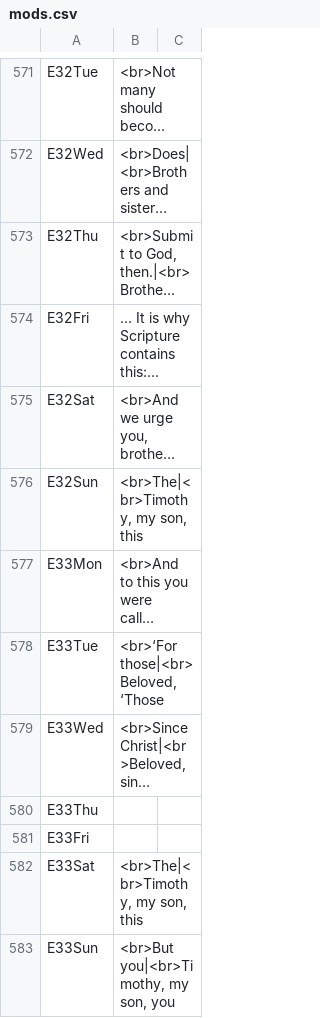
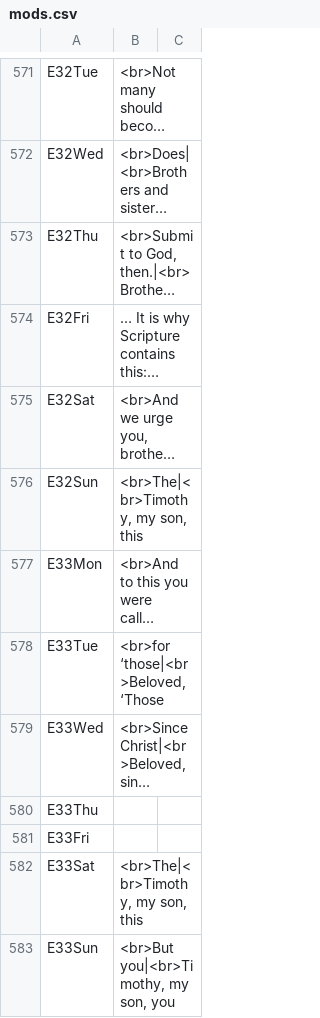
Before and after one commit to cmbryan/yocal, a CSV file: db/mods.csv, drawn as a sheet; only a part is shown, gaps mark what is left out; long unchanged cells end in …; the diff names each change by its address in the sheet, - before the commit and + after, or states it on an @@ line.

```diff
--- a/db/mods.csv
+++ b/db/mods.csv
-B578: <br>‘For those|<br>Beloved, ‘Those
+B578: <br>for ‘those|<br>Beloved, ‘Those
```
Also changed, not shown: 2 other files.
